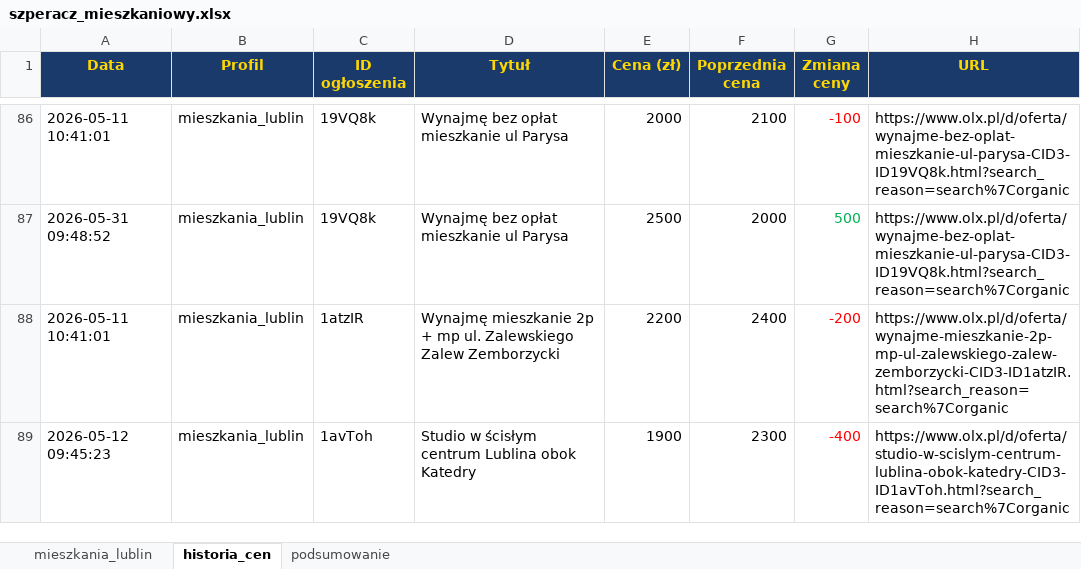
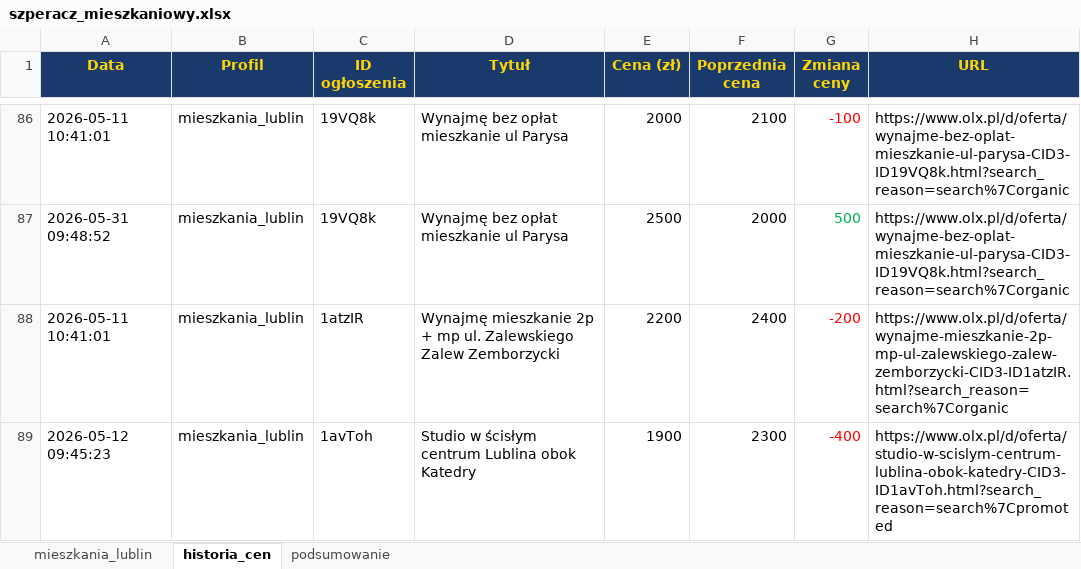
Before and after one commit to Bonaventura-EW/SZPERACZ-MIESZKANIOWY, an Excel workbook: data/szperacz_mieszkaniowy.xlsx, sheet historia_cen, drawn as a sheet; only a part is shown, gaps mark what is left out; values as stored, in another font and other column widths than the file's, no borders; the diff covers the shown part only; the diff names each change by its address in the sheet, - before the commit and + after, or states it on an @@ line.

```diff
--- a/data/szperacz_mieszkaniowy.xlsx (sheet historia_cen)
+++ b/data/szperacz_mieszkaniowy.xlsx (sheet historia_cen)
-H89 (URL): https://www.olx.pl/d/oferta/studio-w-scislym-centrum-lublina-obok-katedry-CID3-ID1avToh.html?search_reason=search%7Corganic
+H89 (URL): https://www.olx.pl/d/oferta/studio-w-scislym-centrum-lublina-obok-katedry-CID3-ID1avToh.html?search_reason=search%7Cpromoted
```
Also changed, not shown: 6 edited cells elsewhere in this sheet, sheet mieszkania_lublin, sheet podsumowanie, 4 other files.
